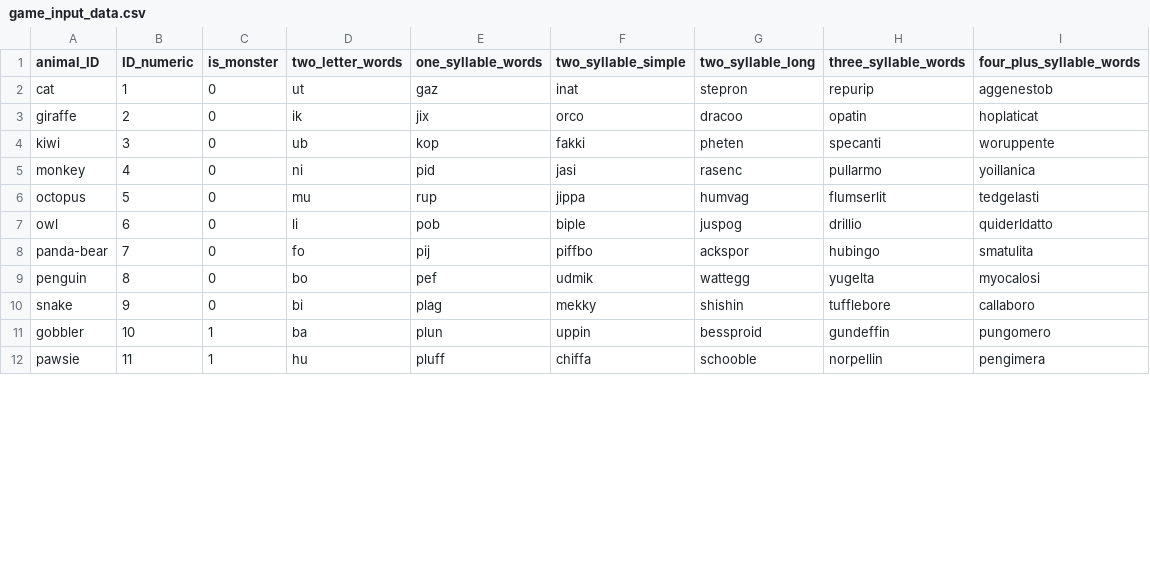
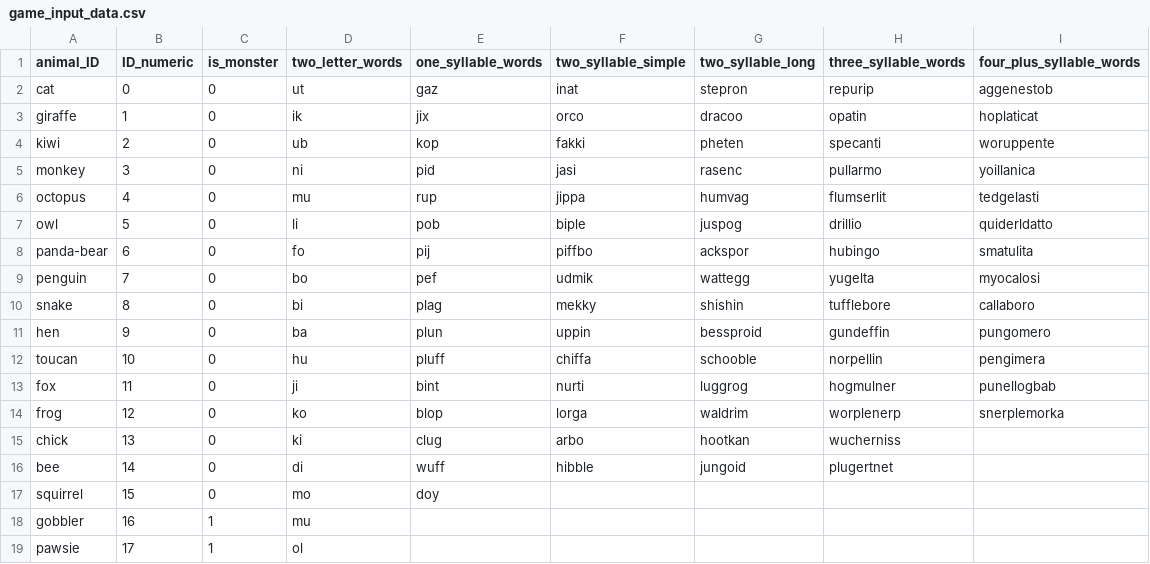
Before and after one commit to maracman/SudoLang, a CSV file: SL_data/game_input_data.csv, drawn as a sheet; only a part is shown; the diff covers the shown part only.

```diff
--- a/SL_data/game_input_data.csv
+++ b/SL_data/game_input_data.csv
@@ -1,12 +1,19 @@
 animal_ID,ID_numeric,is_monster,two_letter_words,one_syllable_words,two_syllable_simple,two_syllable_long,three_syllable_words,four_plus_syllable_words
-cat,1,0,ut,gaz,inat,stepron,repurip,aggenestob
-giraffe,2,0,ik,jix,orco,dracoo,opatin,hoplaticat
-kiwi,3,0,ub,kop,fakki,pheten,specanti,woruppente
-monkey,4,0,ni,pid,jasi,rasenc,pullarmo,yoillanica
-octopus,5,0,mu,rup,jippa,humvag,flumserlit,tedgelasti
-owl,6,0,li,pob,biple,juspog,drillio,quiderldatto
-panda-bear,7,0,fo,pij,piffbo,ackspor,hubingo,smatulita
-penguin,8,0,bo,pef,udmik,wattegg,yugelta,myocalosi
-snake,9,0,bi,plag,mekky,shishin,tufflebore,callaboro
-gobbler,10,1,ba,plun,uppin,bessproid,gundeffin,pungomero
-pawsie,11,1,hu,pluff,chiffa,schooble,norpellin,pengimera
+cat,0,0,ut,gaz,inat,stepron,repurip,aggenestob
+giraffe,1,0,ik,jix,orco,dracoo,opatin,hoplaticat
+kiwi,2,0,ub,kop,fakki,pheten,specanti,woruppente
+monkey,3,0,ni,pid,jasi,rasenc,pullarmo,yoillanica
+octopus,4,0,mu,rup,jippa,humvag,flumserlit,tedgelasti
+owl,5,0,li,pob,biple,juspog,drillio,quiderldatto
+panda-bear,6,0,fo,pij,piffbo,ackspor,hubingo,smatulita
+penguin,7,0,bo,pef,udmik,wattegg,yugelta,myocalosi
+snake,8,0,bi,plag,mekky,shishin,tufflebore,callaboro
+hen,9,0,ba,plun,uppin,bessproid,gundeffin,pungomero
+toucan,10,0,hu,pluff,chiffa,schooble,norpellin,pengimera
+fox,11,0,ji,bint,nurti,luggrog,hogmulner,punellogbab
+frog,12,0,ko,blop,lorga,waldrim,worplenerp,snerplemorka
+chick,13,0,ki,clug,arbo,hootkan,wucherniss,
+bee,14,0,di,wuff,hibble,jungoid,plugertnet,
+squirrel,15,0,mo,doy,,,,
+gobbler,16,1,mu,,,,,
+pawsie,17,1,ol,,,,,
```
Also changed, not shown: 2 added rows and 57 edited cells elsewhere in this file, 20 other files.
